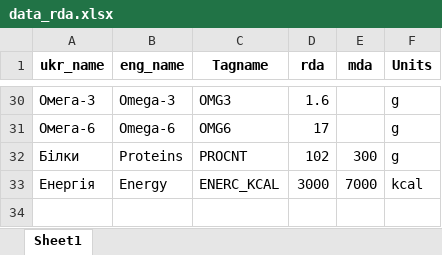
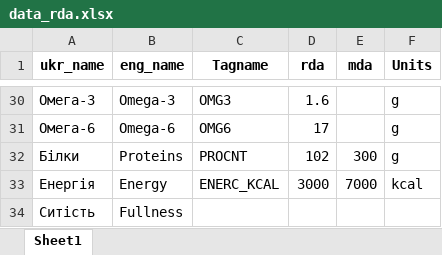
Before and after one commit to mgontar/NutsPassion, an Excel workbook: code/output/data_rda.xlsx, sheet Sheet1, drawn as a sheet; only a part is shown, gaps mark what is left out; values as stored, in another font and other column widths than the file's, no borders; the diff names each change by its address in the sheet, - before the commit and + after, or states it on an @@ line.

```diff
--- a/code/output/data_rda.xlsx (sheet Sheet1)
+++ b/code/output/data_rda.xlsx (sheet Sheet1)
+row 34: Ситість | Fullness
```
Also changed, not shown: code/output/data_pivot.xlsx, code/output/data_price.xlsx, 9 other files.
